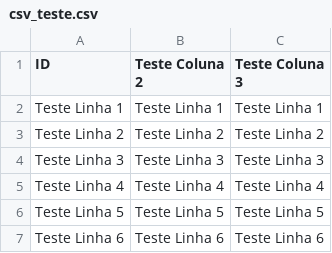
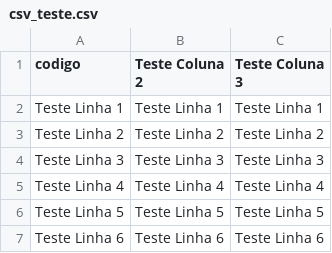
Before and after one commit to lucasbpaixao/csv-consumer, a CSV file: csv_teste.csv, drawn as a sheet.

Commit message:
Creating tables in the database

```diff
--- a/csv_teste.csv
+++ b/csv_teste.csv
@@ -1,2 +1,2 @@
-ID,Teste Coluna 2,Teste Coluna 3
+codigo,Teste Coluna 2,Teste Coluna 3
 Teste Linha 1,Teste Linha 1,Teste Linha 1
```
Also changed, not shown: 5 other files.
